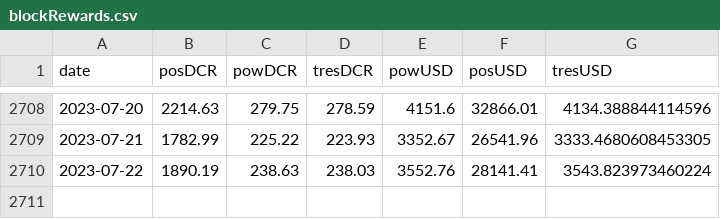
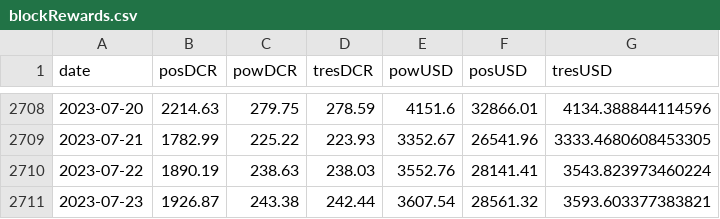
Before and after one commit to bochinchero/dcrpgdata, a CSV file: data/blockRewards.csv, drawn as a sheet; only a part is shown, gaps mark what is left out; the diff names each change by its address in the sheet, - before the commit and + after, or states it on an @@ line.

```diff
--- a/data/blockRewards.csv
+++ b/data/blockRewards.csv
+row 2711: 2023-07-23 | 1926.87 | 243.38 | 242.44 | 3607.54 | 28561.32 | 3593.603377383821
```
Also changed, not shown: data/blockVersions.csv, data/rvUSD.csv, 3 other files.
